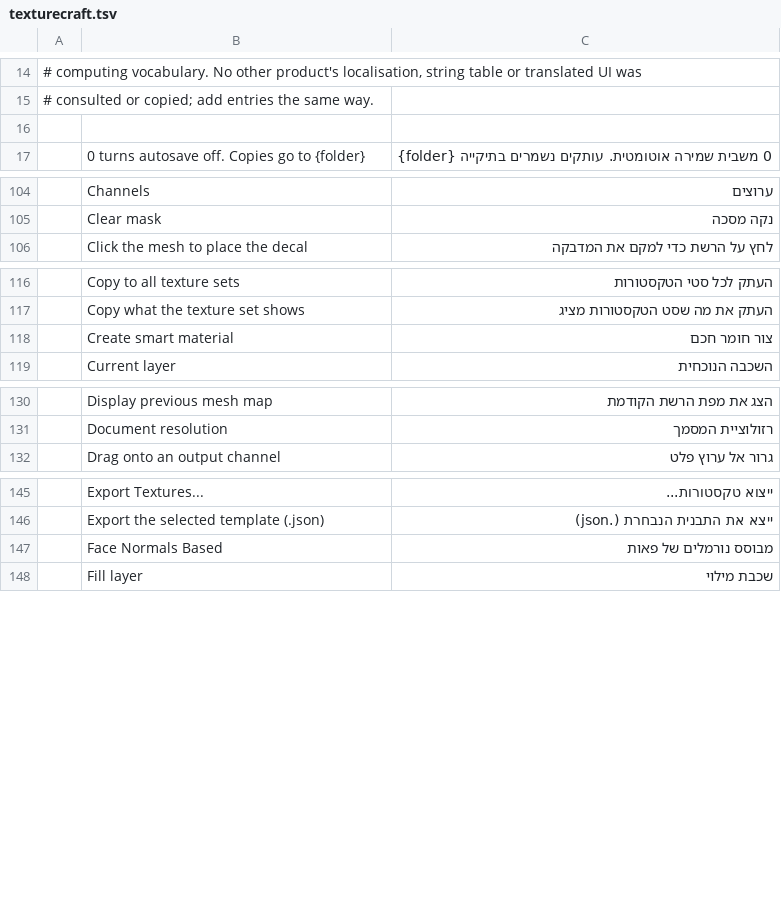
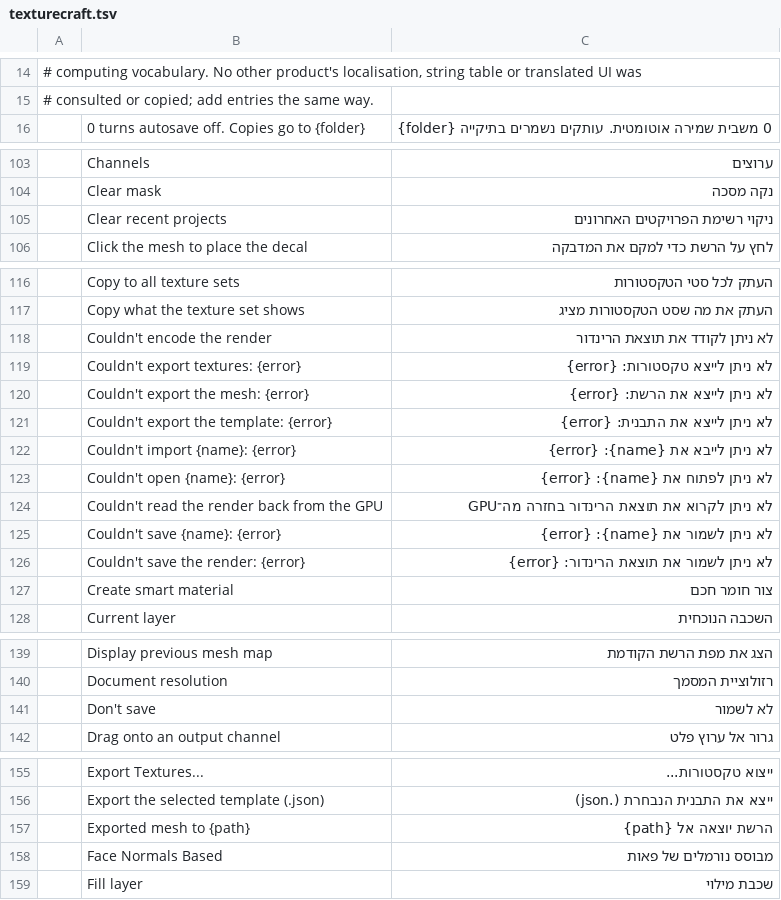
Before and after one commit to nocturney/craft-i18n, a TSV file: locales/he/texturecraft.tsv, drawn as a sheet; only a part is shown, gaps mark what is left out; the diff covers the shown part only.

Commit message:
i18n(texturecraft): add 60 Hebrew workflow and error labels

```diff
--- a/locales/he/texturecraft.tsv
+++ b/locales/he/texturecraft.tsv
@@ -15,3 +15,2 @@
 # consulted or copied; add entries the same way.
-
 	0 turns autosave off. Copies go to {folder}	0 משבית שמירה אוטומטית. עותקים נשמרים בתיקייה {folder}
@@ -105,2 +104,3 @@
 	Clear mask	נקה מסכה
+	Clear recent projects	ניקוי רשימת הפרויקטים האחרונים
 	Click the mesh to place the decal	לחץ על הרשת כדי למקם את המדבקה
@@ -117,2 +117,11 @@
 	Copy what the texture set shows	העתק את מה שסט הטקסטורות מציג
+	Couldn't encode the render	לא ניתן לקודד את תוצאת הרינדור
+	Couldn't export textures: {error}	לא ניתן לייצא טקסטורות: {error}
+	Couldn't export the mesh: {error}	לא ניתן לייצא את הרשת: {error}
+	Couldn't export the template: {error}	לא ניתן לייצא את התבנית: {error}
+	Couldn't import {name}: {error}	לא ניתן לייבא את {name}: {error}
+	Couldn't open {name}: {error}	לא ניתן לפתוח את {name}: {error}
+	Couldn't read the render back from the GPU	לא ניתן לקרוא את תוצאת הרינדור בחזרה מה־GPU
+	Couldn't save {name}: {error}	לא ניתן לשמור את {name}: {error}
+	Couldn't save the render: {error}	לא ניתן לשמור את תוצאת הרינדור: {error}
 	Create smart material	צור חומר חכם
@@ -131,2 +140,3 @@
 	Document resolution	רזולוציית המסמך
+	Don't save	לא לשמור
 	Drag onto an output channel	גרור אל ערוץ פלט
@@ -146,2 +156,3 @@
 	Export the selected template (.json)	ייצא את התבנית הנבחרת (.json)
+	Exported mesh to {path}	הרשת יוצאה אל {path}
 	Face Normals Based	מבוסס נורמלים של פאות
```
Also changed, not shown: 48 added rows elsewhere in this file, 2 other files.
